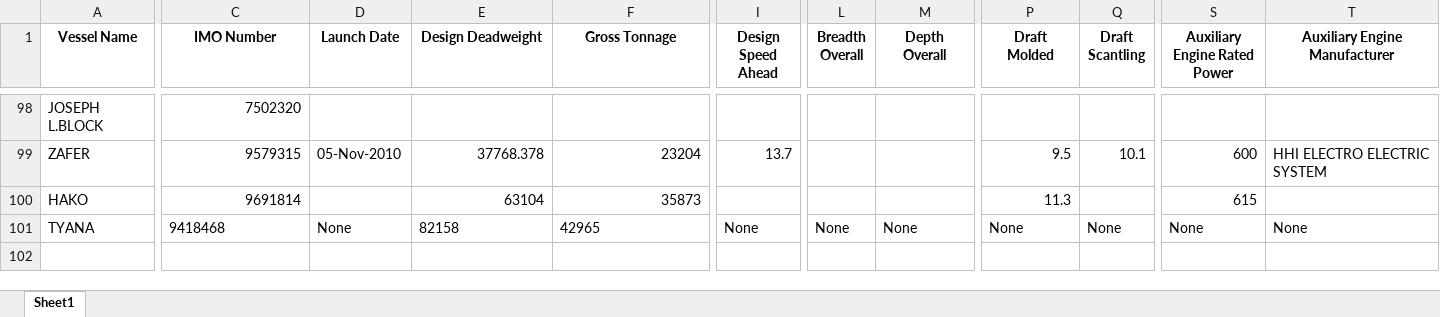
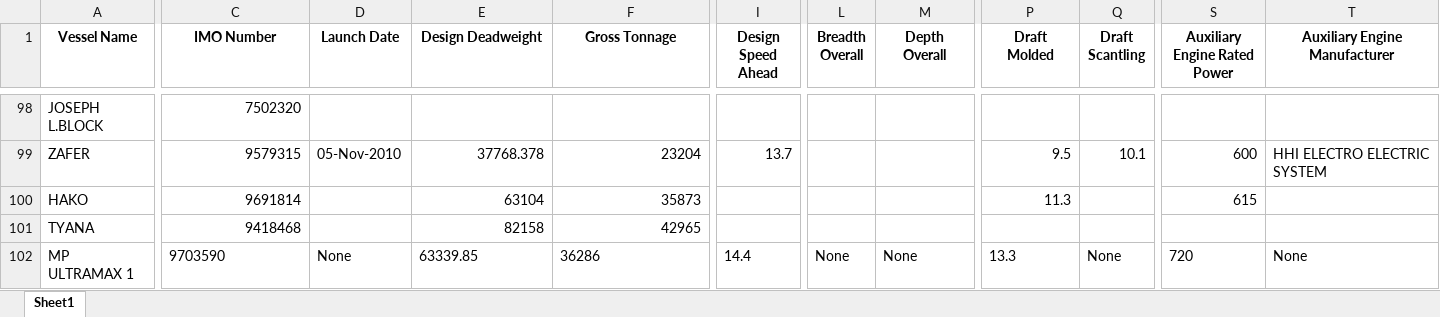
Before and after one commit to Kharmannn/ship-records, an Excel workbook: src/vessel_data.xlsx, sheet Sheet1, drawn as a sheet; only a part is shown, gaps mark what is left out; values as stored, in another font and other column widths than the file's, no borders; rows hold the shown columns only; the diff covers the shown part only; the diff names each change by its address in the sheet, - before the commit and + after, or states it on an @@ line.

Commit message:
added new vessel_data and vessel_name

```diff
--- a/src/vessel_data.xlsx (sheet Sheet1)
+++ b/src/vessel_data.xlsx (sheet Sheet1)
-C101 alignment: left
+C101 alignment: right
-D101 (Launch Date): None
+D101 (Launch Date): (empty)
-E101:F101 alignment: left
+E101:F101 alignment: right
-I101 (Design Speed Ahead): None
+I101 (Design Speed Ahead): (empty)
-L101 (Breadth Overall): None
+L101 (Breadth Overall): (empty)
-M101 (Depth Overall): None
+M101 (Depth Overall): (empty)
-P101 (Draft Molded): None
+P101 (Draft Molded): (empty)
-Q101 (Draft Scantling): None
+Q101 (Draft Scantling): (empty)
-S101 (Auxiliary Engine Rated Power): None
+S101 (Auxiliary Engine Rated Power): (empty)
-T101 (Auxiliary Engine Manufacturer): None
+T101 (Auxiliary Engine Manufacturer): (empty)
+row 102: MP ULTRAMAX 1 | 9703590 | None | 63339.85 | 36286 | 14.4 | None | None | 13.3 | None | 720 | None
```
Also changed, not shown: cell formats elsewhere in this sheet, 1 other file.
